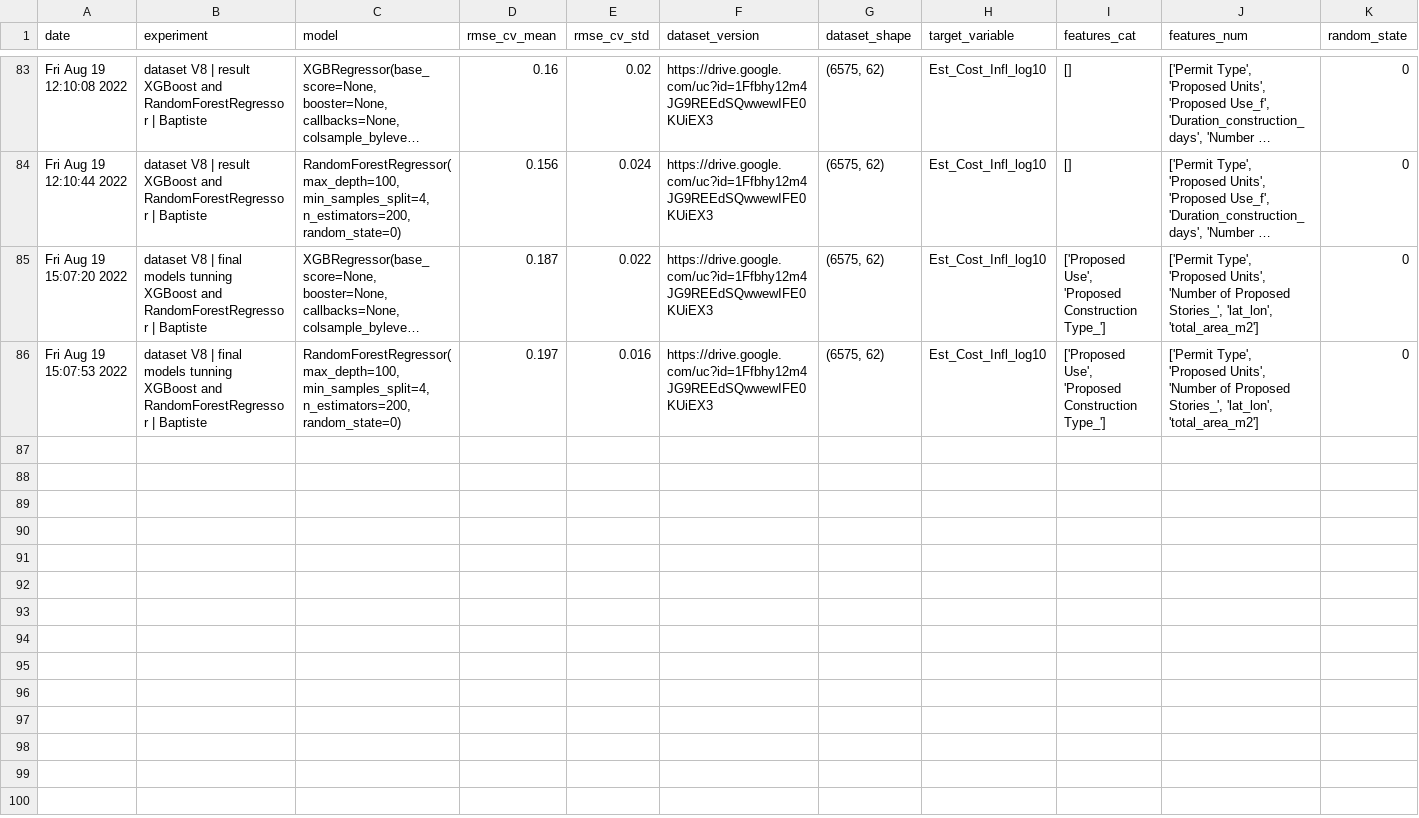
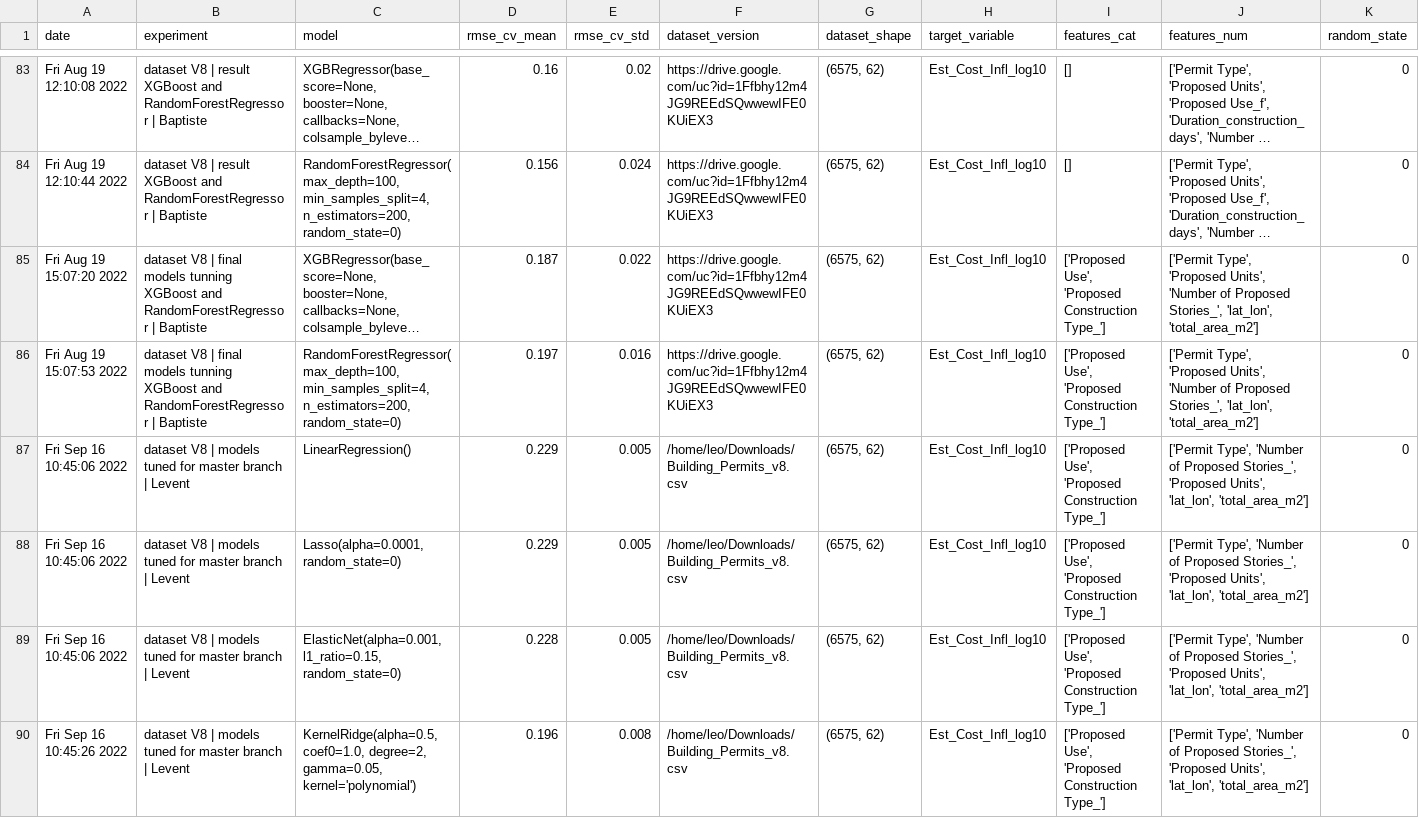
Before and after one commit to LHB-Group/Civil-Work-Bidding-And-Investment-Helper, a CSV file: Tracking/exp_logs.csv, drawn as a sheet; only a part is shown, gaps mark what is left out; long unchanged cells end in …; rows hold the shown columns only; the diff covers the shown part only; the diff names each change by its address in the sheet, - before the commit and + after, or states it on an @@ line.

Commit message:
models tuned for master branch

```diff
--- a/Tracking/exp_logs.csv
+++ b/Tracking/exp_logs.csv
+row 87: Fri Sep 16 10:45:06 2022 | dataset V8 | models tuned for master branch | Levent | LinearRegression() | 0.229 | 0.005 | /home/leo/Downloads/Building_Permits_v8.csv | (6575, 62) | Est_Cost_Infl_log10 | ['Proposed Use', 'Proposed Construction Type_'] | ['Permit Type', 'Number of Proposed Stories_', 'Proposed Units', 'lat_lon', 'total_area_m2'] | 0
+row 88: Fri Sep 16 10:45:06 2022 | dataset V8 | models tuned for master branch | Levent | Lasso(alpha=0.0001, random_state=0) | 0.229 | 0.005 | /home/leo/Downloads/Building_Permits_v8.csv | (6575, 62) | Est_Cost_Infl_log10 | ['Proposed Use', 'Proposed Construction Type_'] | ['Permit Type', 'Number of Proposed Stories_', 'Proposed Units', 'lat_lon', 'total_area_m2'] | 0
+row 89: Fri Sep 16 10:45:06 2022 | dataset V8 | models tuned for master branch | Levent | ElasticNet(alpha=0.001, l1_ratio=0.15, random_state=0) | 0.228 | 0.005 | /home/leo/Downloads/Building_Permits_v8.csv | (6575, 62) | Est_Cost_Infl_log10 | ['Proposed Use', 'Proposed Construction Type_'] | ['Permit Type', 'Number of Proposed Stories_', 'Proposed Units', 'lat_lon', 'total_area_m2'] | 0
+row 90: Fri Sep 16 10:45:26 2022 | dataset V8 | models tuned for master branch | Levent | KernelRidge(alpha=0.5, coef0=1.0, degree=2, gamma=0.05, kernel='polynomial') | 0.196 | 0.008 | /home/leo/Downloads/Building_Permits_v8.csv | (6575, 62) | Est_Cost_Infl_log10 | ['Proposed Use', 'Proposed Construction Type_'] | ['Permit Type', 'Number of Proposed Stories_', 'Proposed Units', 'lat_lon', 'total_area_m2'] | 0
```
Also changed, not shown: 4 added rows elsewhere in this file, 1 other file.
